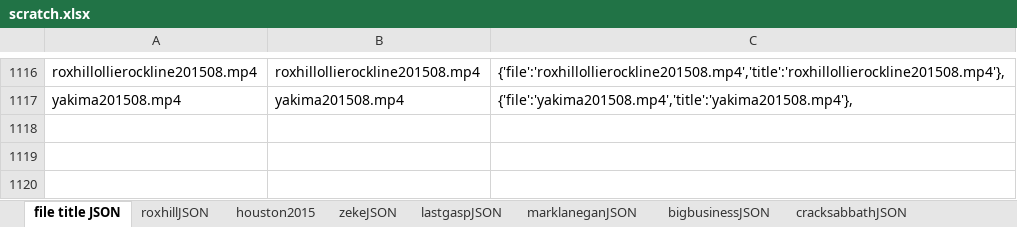
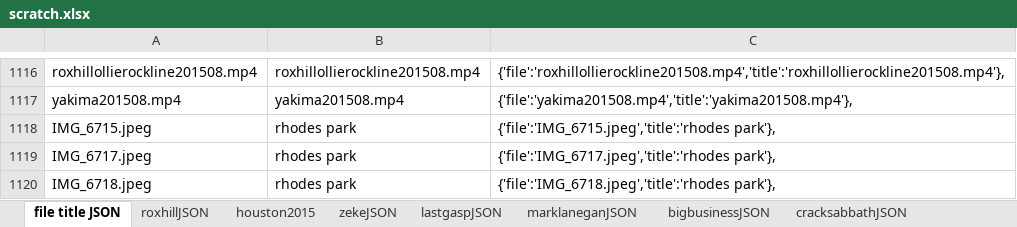
Before and after one commit to jimarasim/nodeDevelopment, an Excel workbook: stuffedanimalwar.com/scratch.xlsx, sheet file title JSON, drawn as a sheet; only a part is shown, gaps mark what is left out; values as stored, in another font and other column widths than the file's, no borders; the diff names each change by its address in the sheet, - before the commit and + after, or states it on an @@ line.

```diff
--- a/stuffedanimalwar.com/scratch.xlsx (sheet file title JSON)
+++ b/stuffedanimalwar.com/scratch.xlsx (sheet file title JSON)
+row 1118: IMG_6715.jpeg | rhodes park | {'file':'IMG_6715.jpeg','title':'rhodes park'},
+row 1119: IMG_6717.jpeg | rhodes park | {'file':'IMG_6717.jpeg','title':'rhodes park'},
+row 1120: IMG_6718.jpeg | rhodes park | {'file':'IMG_6718.jpeg','title':'rhodes park'},
```
Also changed, not shown: 1 other file.
